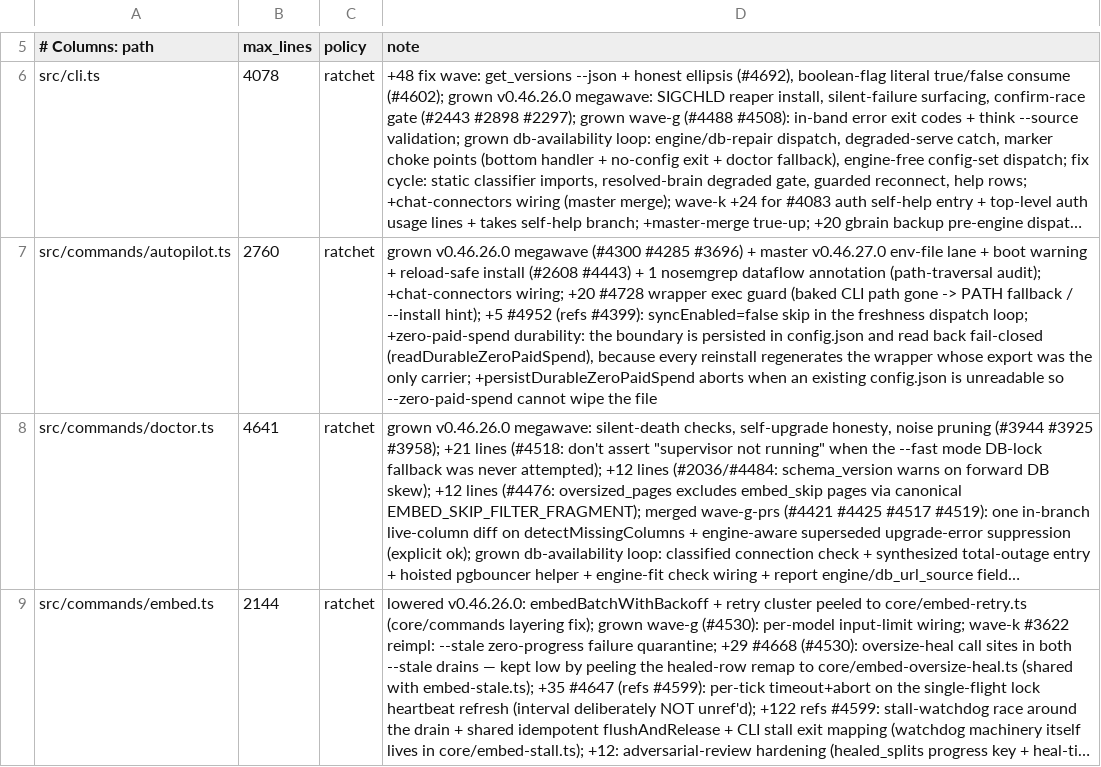
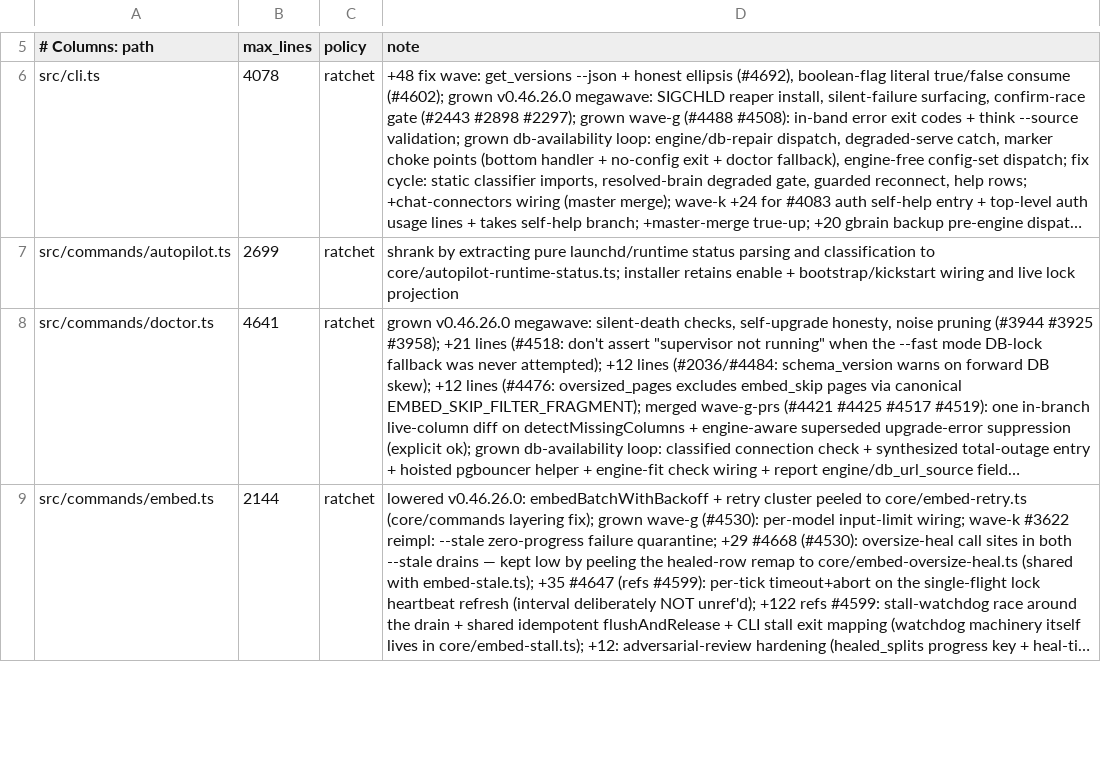
Before and after one commit to uncfreak1255-code/gbrain, a TSV file: scripts/module-size-limits.tsv, drawn as a sheet; only a part is shown, gaps mark what is left out; long unchanged cells end in …; the diff names each change by its address in the sheet, - before the commit and + after, or states it on an @@ line.

Commit message:
v0.51.0.1 fix(autopilot): restore disabled launchd jobs safely

```diff
--- a/scripts/module-size-limits.tsv
+++ b/scripts/module-size-limits.tsv
-B7 (max_lines): 2760
+B7 (max_lines): 2699
-D7 (note): grown v0.46.26.0 megawave (#4300 #4285 #3696) + master v0.46.27.0 env-file lane + boot warning + reload-safe install (#2608 #4443) + 1 nosemgrep dataflow annotation (path-traversal audit); +chat-connectors wiring; +20 #4728 wrapper exec guard (baked CLI path gone -> PATH fallback / --install hint); +5 #4952 (refs #4399): syncEnabled=false skip in the freshness dispatch loop; +zero-paid-spend durability: the boundary is persisted in config.json and read back fail-closed (readDurableZeroPaidSpend), because every reinstall regenerates the wrapper whose export was the only carrier; +persistDurableZeroPaidSpend aborts when an existing config.json is unreadable so --zero-paid-spend cannot wipe the file
+D7 (note): shrank by extracting pure launchd/runtime status parsing and classification to core/autopilot-runtime-status.ts; installer retains enable + bootstrap/kickstart wiring and live lock projection
```
Also changed, not shown: 26 other files.
